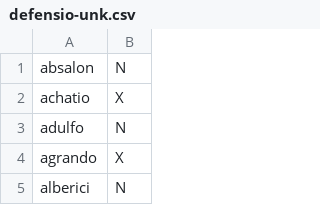
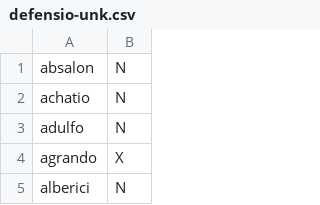
Before and after one commit to nevenjovanovic/modruski-temrezah, a CSV file: vocabulary/defensio-unk.csv, drawn as a sheet; only a part is shown.

Commit message:
Update vocabulary lists for lemma annotations

```diff
--- a/vocabulary/defensio-unk.csv
+++ b/vocabulary/defensio-unk.csv
@@ -1,3 +1,3 @@
 absalon,N
-achatio,X
+achatio,N
 adulfo,N
```
Also changed, not shown: 1 other file.
